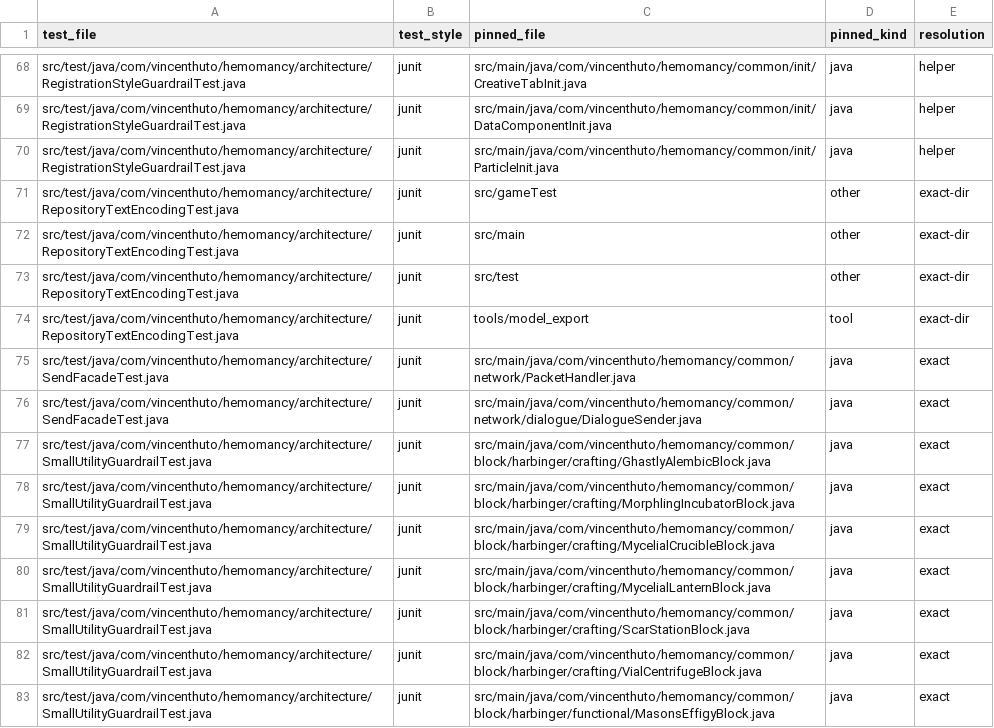
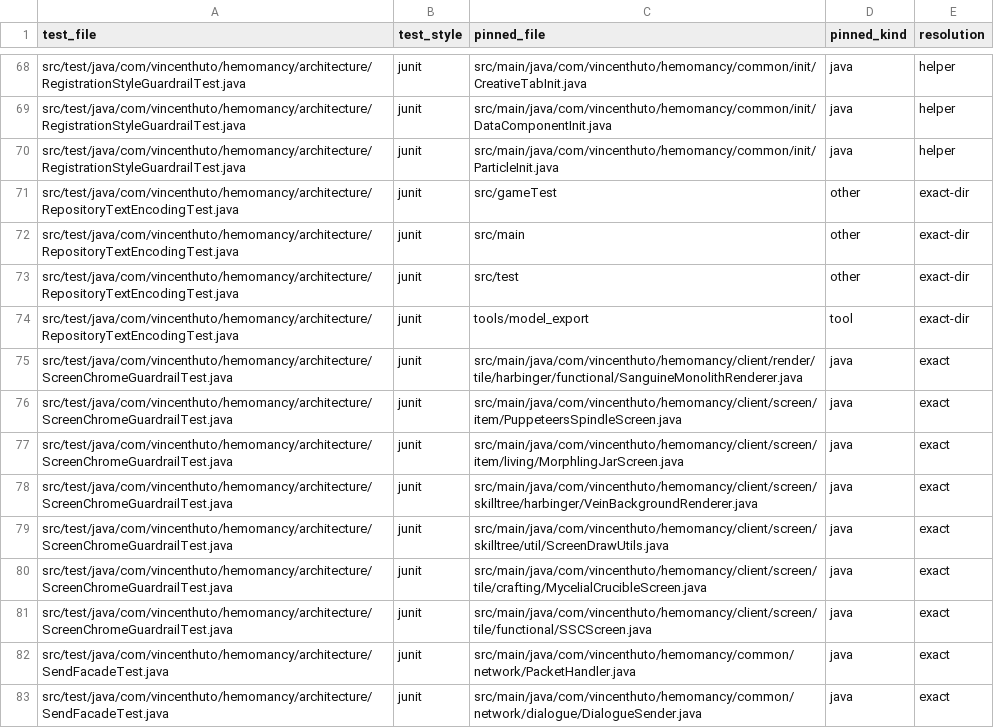
Before and after one commit to VincentHuto/Hemomancy, a CSV file: docs/architecture/evidence/source-text-impact-map.csv, drawn as a sheet; only a part is shown, gaps mark what is left out; the shorter side is filled out with more unchanged rows.

```diff
--- a/docs/architecture/evidence/source-text-impact-map.csv
+++ b/docs/architecture/evidence/source-text-impact-map.csv
@@ -74,2 +74,9 @@ src/test/java/com/vincenthuto/hemomancy/architecture/RepositoryTextEncodingTest.
 src/test/java/com/vincenthuto/hemomancy/architecture/RepositoryTextEncodingTest.java,junit,tools/model_export,tool,exact-dir
+src/test/java/com/vincenthuto/hemomancy/architecture/ScreenChromeGuardrailTest.java,junit,src/main/java/com/vincenthuto/hemomancy/client/render/tile/harbinger/functional/SanguineMonolithRenderer.java,java,exact
+src/test/java/com/vincenthuto/hemomancy/architecture/ScreenChromeGuardrailTest.java,junit,src/main/java/com/vincenthuto/hemomancy/client/screen/item/PuppeteersSpindleScreen.java,java,exact
+src/test/java/com/vincenthuto/hemomancy/architecture/ScreenChromeGuardrailTest.java,junit,src/main/java/com/vincenthuto/hemomancy/client/screen/item/living/MorphlingJarScreen.java,java,exact
+src/test/java/com/vincenthuto/hemomancy/architecture/ScreenChromeGuardrailTest.java,junit,src/main/java/com/vincenthuto/hemomancy/client/screen/skilltree/harbinger/VeinBackgroundRenderer.java,java,exact
+src/test/java/com/vincenthuto/hemomancy/architecture/ScreenChromeGuardrailTest.java,junit,src/main/java/com/vincenthuto/hemomancy/client/screen/skilltree/util/ScreenDrawUtils.java,java,exact
+src/test/java/com/vincenthuto/hemomancy/architecture/ScreenChromeGuardrailTest.java,junit,src/main/java/com/vincenthuto/hemomancy/client/screen/tile/crafting/MycelialCrucibleScreen.java,java,exact
+src/test/java/com/vincenthuto/hemomancy/architecture/ScreenChromeGuardrailTest.java,junit,src/main/java/com/vincenthuto/hemomancy/client/screen/tile/functional/SSCScreen.java,java,exact
 src/test/java/com/vincenthuto/hemomancy/architecture/SendFacadeTest.java,junit,src/main/java/com/vincenthuto/hemomancy/common/network/PacketHandler.java,java,exact
```
Also changed, not shown: 41 other files.
